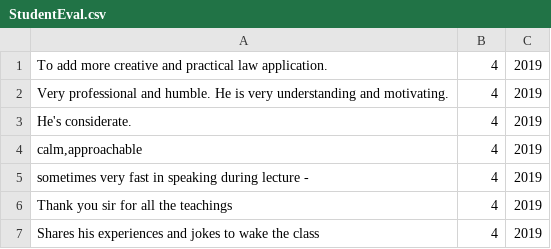
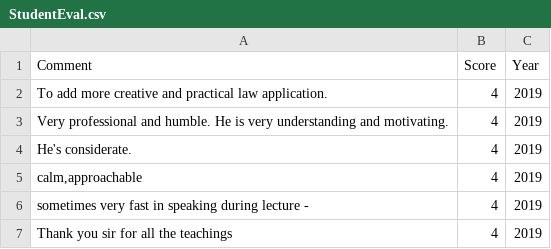
Before and after one commit to primusr/teachairs, a CSV file: TestCSVs/StudentEval.csv, drawn as a sheet; only a part is shown; the shorter side is filled out with more unchanged rows.

```diff
--- a/TestCSVs/StudentEval.csv
+++ b/TestCSVs/StudentEval.csv
@@ -1 +1,2 @@
+Comment,Score,Year
 To add more creative and practical law application.,4,2019
```
Also changed, not shown: 3 other files.
